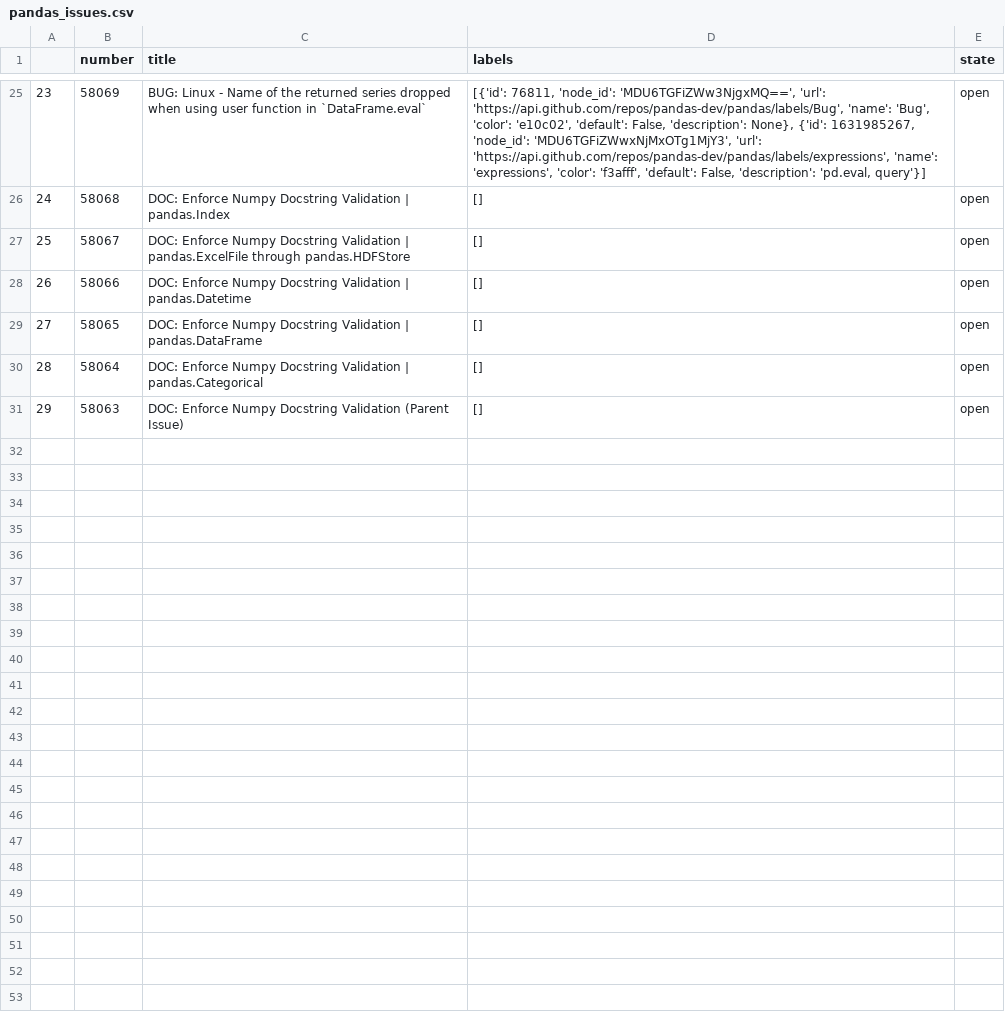
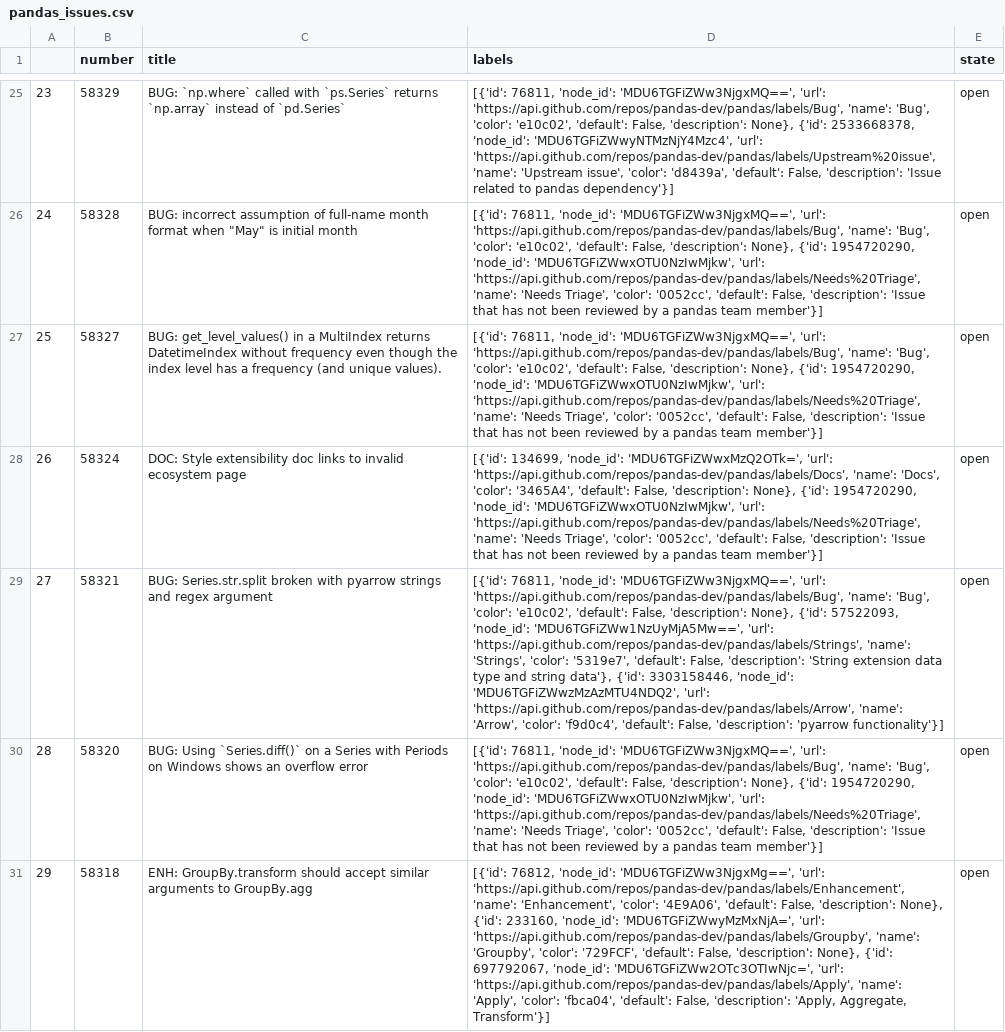
Before and after one commit to KXEN1/python_basic, a CSV file: pandas_issues.csv, drawn as a sheet; only a part is shown, gaps mark what is left out; the diff covers the shown part only; the diff names each change by its address in the sheet, - before the commit and + after, or states it on an @@ line.

```diff
--- a/pandas_issues.csv
+++ b/pandas_issues.csv
-B25 (number): 58069
+B25 (number): 58329
-C25 (title): BUG: Linux - Name of the returned series dropped when using user function in `DataFrame.eval`
+C25 (title): BUG: `np.where` called with `ps.Series` returns `np.array` instead of `pd.Series`
-D25 (labels): …None}, {'id': 1631985267, 'node_id': 'MDU6TGFiZWwxNjMxOTg1MjY3', 'url': 'https://api.github.com/repos/pandas-dev/pandas/labels/expressions', 'name': 'expressions', 'color': 'f3afff', 'default': False, 'description': 'pd.eval, query'}]
+D25 (labels): …None}, {'id': 2533668378, 'node_id': 'MDU6TGFiZWwyNTMzNjY4Mzc4', 'url': 'https://api.github.com/repos/pandas-dev/pandas/labels/Upstream%20issue', 'name': 'Upstream issue', 'color': 'd8439a', 'default': False, 'description': 'Issue related to pandas dependency'}]
-B26 (number): 58068
+B26 (number): 58328
-C26 (title): DOC: Enforce Numpy Docstring Validation | pandas.Index
+C26 (title): BUG: incorrect assumption of full-name month format when "May" is initial month
-D26:D27 (labels): []
+D26:D27 (labels): [{'id': 76811, 'node_id': 'MDU6TGFiZWw3NjgxMQ==', 'url': 'https://api.github.com/repos/pandas-dev/pandas/labels/Bug', 'name': 'Bug', 'color': 'e10c02', 'default': False, 'description': None}, {'id': 1954720290, 'node_id': 'MDU6TGFiZWwxOTU0NzIwMjkw', 'url': 'https://api.github.com/repos/pandas-dev/pandas/labels/Needs%20Triage', 'name': 'Needs Triage', 'color': '0052cc', 'default': False, 'description': 'Issue that has not been reviewed by a pandas team member'}]
-B27 (number): 58067
+B27 (number): 58327
-C27 (title): DOC: Enforce Numpy Docstring Validation | pandas.ExcelFile through pandas.HDFStore
+C27 (title): BUG: get_level_values() in a MultiIndex returns DatetimeIndex without frequency even though the index level has a frequency (and unique values).
-B28 (number): 58066
+B28 (number): 58324
-C28 (title): DOC: Enforce Numpy Docstring Validation | pandas.Datetime
+C28 (title): DOC: Style extensibility doc links to invalid ecosystem page
-D28 (labels): []
+D28 (labels): [{'id': 134699, 'node_id': 'MDU6TGFiZWwxMzQ2OTk=', 'url': 'https://api.github.com/repos/pandas-dev/pandas/labels/Docs', 'name': 'Docs', 'color': '3465A4', 'default': False, 'description': None}, {'id': 1954720290, 'node_id': 'MDU6TGFiZWwxOTU0NzIwMjkw', 'url': 'https://api.github.com/repos/pandas-dev/pandas/labels/Needs%20Triage', 'name': 'Needs Triage', 'color': '0052cc', 'default': False, 'description': 'Issue that has not been reviewed by a pandas team member'}]
-B29 (number): 58065
+B29 (number): 58321
-C29 (title): DOC: Enforce Numpy Docstring Validation | pandas.DataFrame
+C29 (title): BUG: Series.str.split broken with pyarrow strings and regex argument
-D29 (labels): []
+D29 (labels): [{'id': 76811, 'node_id': 'MDU6TGFiZWw3NjgxMQ==', 'url': 'https://api.github.com/repos/pandas-dev/pandas/labels/Bug', 'name': 'Bug', 'color': 'e10c02', 'default': False, 'description': None}, {'id': 57522093, 'node_id': 'MDU6TGFiZWw1NzUyMjA5Mw==', 'url': 'https://api.github.com/repos/pandas-dev/pandas/labels/Strings', 'name': 'Strings', 'color': '5319e7', 'default': False, 'description': 'String extension data type and string data'}, {'id': 3303158446, 'node_id': 'MDU6TGFiZWwzMzAzMTU4NDQ2', 'url': 'https://api.github.com/repos/pandas-dev/pandas/labels/Arrow', 'name': 'Arrow', 'color': 'f9d0c4', 'default': False, 'description': 'pyarrow functionality'}]
-B30 (number): 58064
+B30 (number): 58320
-C30 (title): DOC: Enforce Numpy Docstring Validation | pandas.Categorical
+C30 (title): BUG: Using `Series.diff()` on a Series with Periods on Windows shows an overflow error
-D30 (labels): []
+D30 (labels): [{'id': 76811, 'node_id': 'MDU6TGFiZWw3NjgxMQ==', 'url': 'https://api.github.com/repos/pandas-dev/pandas/labels/Bug', 'name': 'Bug', 'color': 'e10c02', 'default': False, 'description': None}, {'id': 1954720290, 'node_id': 'MDU6TGFiZWwxOTU0NzIwMjkw', 'url': 'https://api.github.com/repos/pandas-dev/pandas/labels/Needs%20Triage', 'name': 'Needs Triage', 'color': '0052cc', 'default': False, 'description': 'Issue that has not been reviewed by a pandas team member'}]
-B31 (number): 58063
+B31 (number): 58318
-C31 (title): DOC: Enforce Numpy Docstring Validation (Parent Issue)
+C31 (title): ENH: GroupBy.transform should accept similar arguments to GroupBy.agg
-D31 (labels): []
+D31 (labels): [{'id': 76812, 'node_id': 'MDU6TGFiZWw3NjgxMg==', 'url': 'https://api.github.com/repos/pandas-dev/pandas/labels/Enhancement', 'name': 'Enhancement', 'color': '4E9A06', 'default': False, 'description': None}, {'id': 233160, 'node_id': 'MDU6TGFiZWwyMzMxNjA=', 'url': 'https://api.github.com/repos/pandas-dev/pandas/labels/Groupby', 'name': 'Groupby', 'color': '729FCF', 'default': False, 'description': None}, {'id': 697792067, 'node_id': 'MDU6TGFiZWw2OTc3OTIwNjc=', 'url': 'https://api.github.com/repos/pandas-dev/pandas/labels/Apply', 'name': 'Apply', 'color': 'fbca04', 'default': False, 'description': 'Apply, Aggregate, Transform'}]
```
Also changed, not shown: 65 edited cells elsewhere in this file, Naver_kospi.csv, 3 other files.
